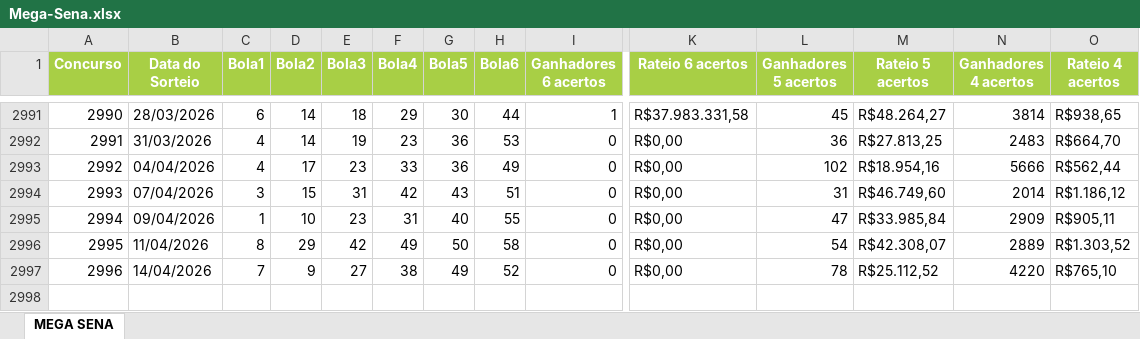
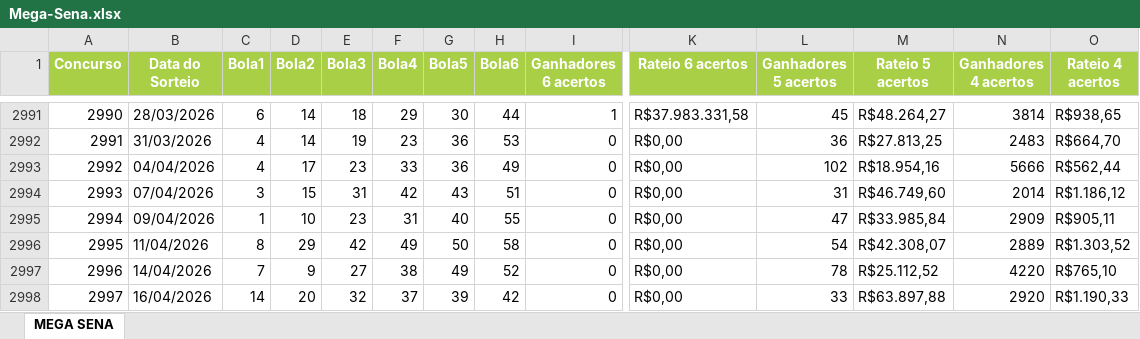
Before and after one commit to henriquebonfim/sortudo, an Excel workbook: scripts/Mega-Sena.xlsx, sheet MEGA SENA, drawn as a sheet; only a part is shown, gaps mark what is left out; values as stored, in another font and other column widths than the file's, no borders; rows hold the shown columns only; the diff names each change by its address in the sheet, - before the commit and + after, or states it on an @@ line.

Commit message:
Add files via upload

```diff
--- a/scripts/Mega-Sena.xlsx (sheet MEGA SENA)
+++ b/scripts/Mega-Sena.xlsx (sheet MEGA SENA)
+row 2998: 2997 | 16/04/2026 | 14 | 20 | 32 | 37 | 39 | 42 | 0 | R$0,00 | 33 | R$63.897,88 | 2920 | R$1.190,33
```
